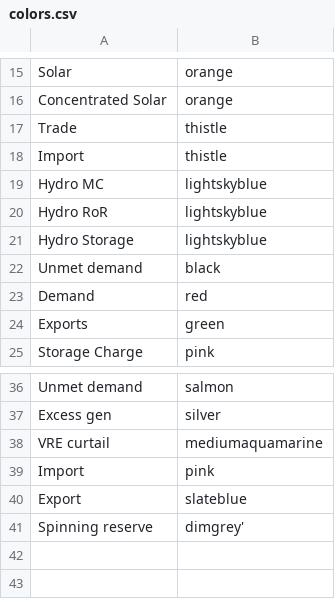
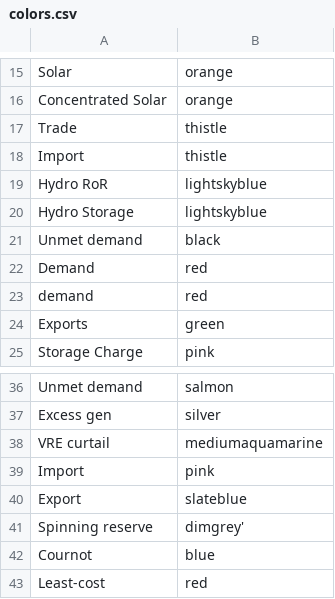
Before and after one commit to ESMAP-World-Bank-Group/ToyMarket, a CSV file: postprocessing/static/colors.csv, drawn as a sheet; only a part is shown, gaps mark what is left out.

```diff
--- a/postprocessing/static/colors.csv
+++ b/postprocessing/static/colors.csv
@@ -18,3 +18,2 @@ Trade,thistle
 Import,thistle
-Hydro MC,lightskyblue
 Hydro RoR,lightskyblue
@@ -23,2 +22,3 @@ Unmet demand,black
 Demand,red
+demand,red
 Exports,green
@@ -41 +41,3 @@ Export,slateblue
 Spinning reserve,dimgrey'
+Cournot,blue
+Least-cost,red
```
Also changed, not shown: 2 other files.
